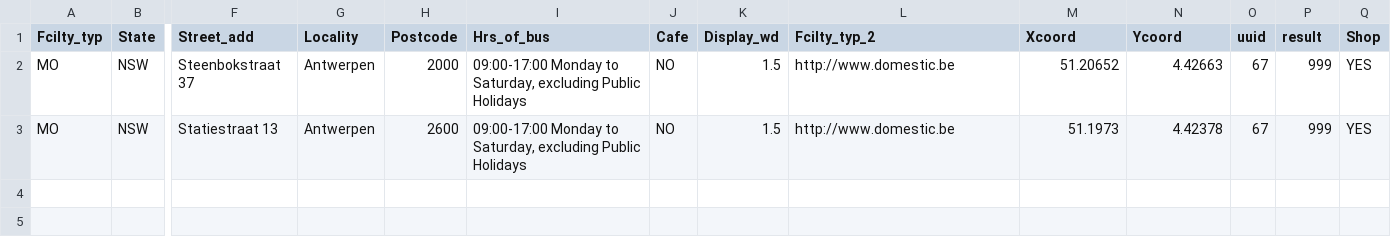
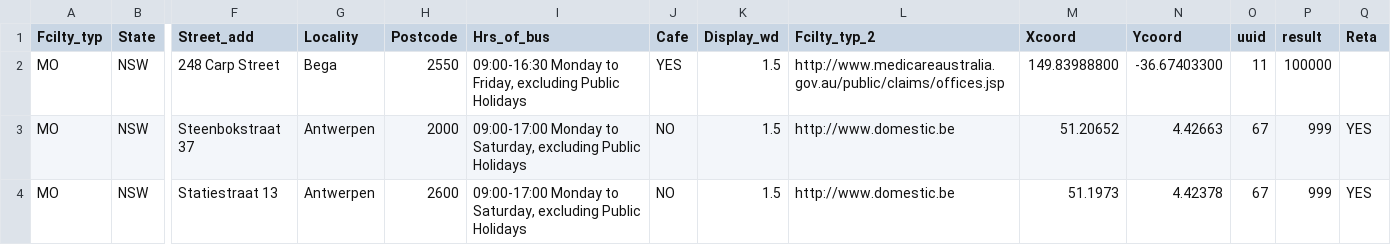
Before and after one commit to mabuse68/bastasiabuonoweb, a CSV file: bsb-points.csv, drawn as a sheet; only a part is shown, gaps mark what is left out; rows hold the shown columns only; the diff names each change by its address in the sheet, - before the commit and + after, or states it on an @@ line.

Commit message:
rr

```diff
--- a/bsb-points.csv
+++ b/bsb-points.csv
-Q1: Shop
+Q1: Reta
+row 2: MO | NSW | 248 Carp Street | Bega | 2550 | 09:00-16:30 Monday to Friday, excluding Public Holidays | YES | 1.5 | http://www.medicareaustralia.gov.au/public/claims/offices.jsp | 149.83988800 | -36.67403300 | 11 | 100000
```
